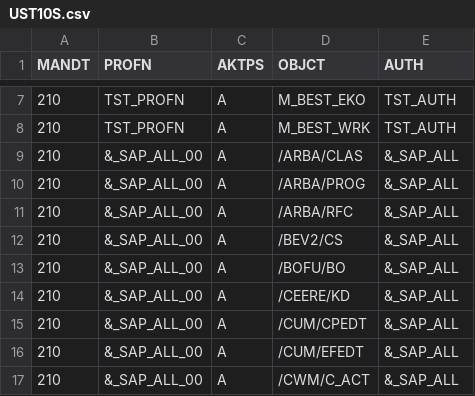
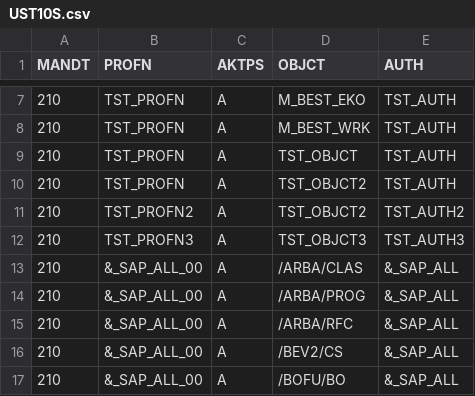
Before and after one commit to complianterp/cerpass, a CSV file: db/src/data/UST10S.csv, drawn as a sheet; only a part is shown, gaps mark what is left out; the shorter side is filled out with more unchanged rows.

Commit message:
Re sequenced views in scan 1 and updated tables with test data.

```diff
--- a/db/src/data/UST10S.csv
+++ b/db/src/data/UST10S.csv
@@ -8,2 +8,6 @@ MANDT,PROFN,AKTPS,OBJCT,AUTH
 210,TST_PROFN,A,M_BEST_WRK,TST_AUTH
+210,TST_PROFN,A,TST_OBJCT,TST_AUTH
+210,TST_PROFN,A,TST_OBJCT2,TST_AUTH
+210,TST_PROFN2,A,TST_OBJCT2,TST_AUTH2
+210,TST_PROFN3,A,TST_OBJCT3,TST_AUTH3
 210,&_SAP_ALL_00,A,/ARBA/CLAS,&_SAP_ALL
```
Also changed, not shown: db/src/data/11activity.csv, db/src/data/13actauth.csv, 5 other files.
